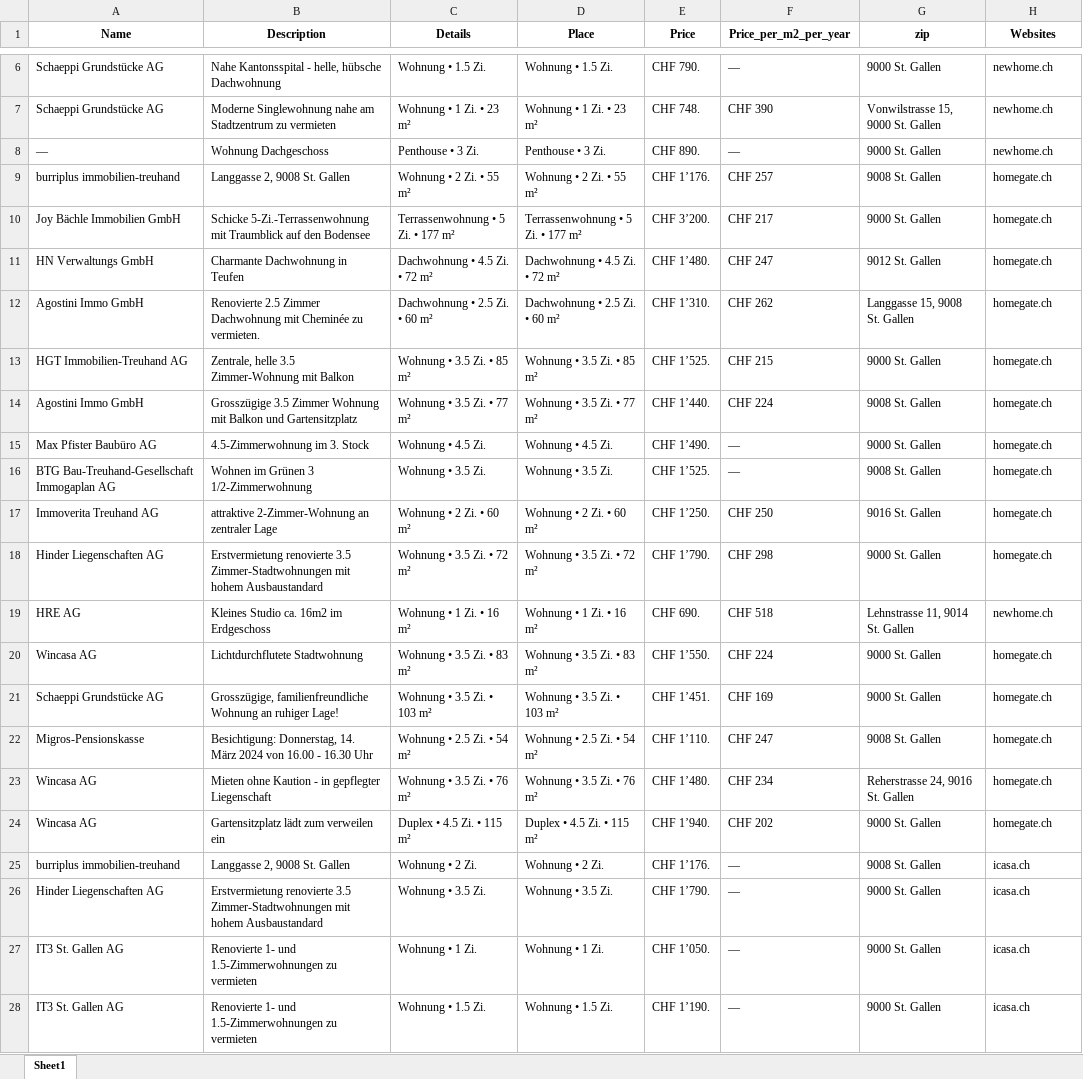
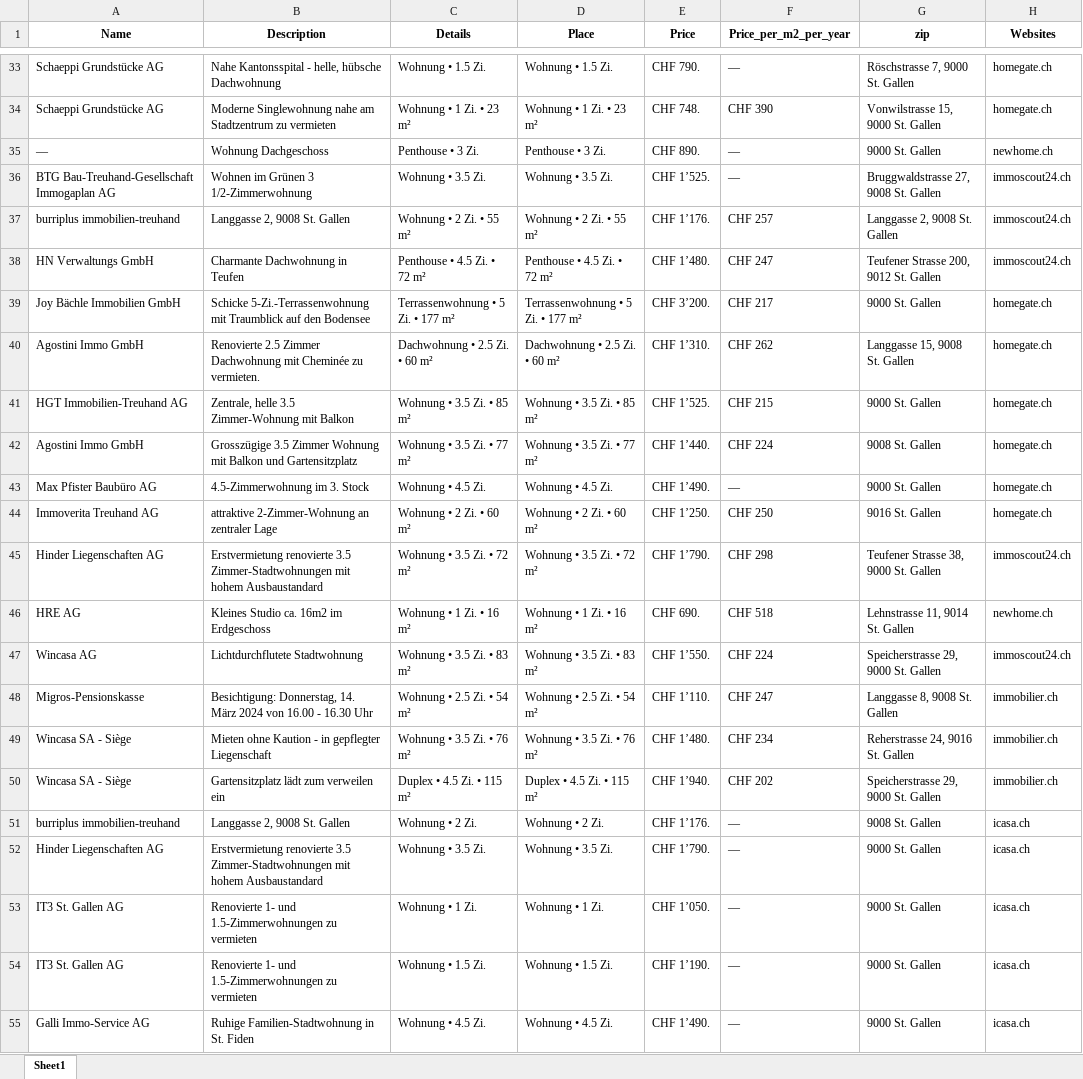
Before and after one commit to lorexzx/CS, an Excel workbook: Immobilienliste.xlsx, sheet Sheet1, drawn as a sheet; only a part is shown, gaps mark what is left out; the shorter side is filled out with more unchanged rows; values as stored, in another font and other column widths than the file's, no borders; removed rows and columns are numbered as before the commit, all else as after; the diff covers the shown part only; the diff names each change by its address in the sheet, - before the commit and + after, or states it on an @@ line.

```diff
--- a/Immobilienliste.xlsx (sheet Sheet1)
+++ b/Immobilienliste.xlsx (sheet Sheet1)
-G33 (zip): 9000 St. Gallen
+G33 (zip): Röschstrasse 7, 9000 St. Gallen
-H33:H34 (Websites): newhome.ch
+H33:H34 (Websites): homegate.ch
+row 36: BTG Bau-Treuhand-Gesellschaft Immogaplan AG | Wohnen im Grünen 3 1/2-Zimmerwohnung | Wohnung • 3.5 Zi. | Wohnung • 3.5 Zi. | CHF 1’525. | — | Bruggwaldstrasse 27, 9008 St. Gallen | immoscout24.ch
-G37 (zip): 9008 St. Gallen
+G37 (zip): Langgasse 2, 9008 St. Gallen
-H37 (Websites): homegate.ch
+H37 (Websites): immoscout24.ch
+row 38: HN Verwaltungs GmbH | Charmante Dachwohnung in Teufen | Penthouse • 4.5 Zi. • 72 m² | Penthouse • 4.5 Zi. • 72 m² | CHF 1’480. | CHF 247 | Teufener Strasse 200, 9012 St. Gallen | immoscout24.ch
-row 11: HN Verwaltungs GmbH | Charmante Dachwohnung in Teufen | Dachwohnung • 4.5 Zi. • 72 m² | Dachwohnung • 4.5 Zi. • 72 m² | CHF 1’480. | CHF 247 | 9012 St. Gallen | homegate.ch
-row 16: BTG Bau-Treuhand-Gesellschaft Immogaplan AG | Wohnen im Grünen 3 1/2-Zimmerwohnung | Wohnung • 3.5 Zi. | Wohnung • 3.5 Zi. | CHF 1’525. | — | 9008 St. Gallen | homegate.ch
-G45 (zip): 9000 St. Gallen
+G45 (zip): Teufener Strasse 38, 9000 St. Gallen
-H45 (Websites): homegate.ch
+H45 (Websites): immoscout24.ch
-G47 (zip): 9000 St. Gallen
+G47 (zip): Speicherstrasse 29, 9000 St. Gallen
-H47 (Websites): homegate.ch
+H47 (Websites): immoscout24.ch
-row 21: Schaeppi Grundstücke AG | Grosszügige, familienfreundliche Wohnung an ruhiger Lage! | Wohnung • 3.5 Zi. • 103 m² | Wohnung • 3.5 Zi. • 103 m² | CHF 1’451. | CHF 169 | 9000 St. Gallen | homegate.ch
-G48 (zip): 9008 St. Gallen
+G48 (zip): Langgasse 8, 9008 St. Gallen
-H48:H50 (Websites): homegate.ch
+H48:H50 (Websites): immobilier.ch
-A49:A50 (Name): Wincasa AG
+A49:A50 (Name): Wincasa SA - Siège
-G50 (zip): 9000 St. Gallen
+G50 (zip): Speicherstrasse 29, 9000 St. Gallen
```
Also changed, not shown: 54 added rows, 53 removed rows, 1 moved row and 30 edited cells elsewhere in this sheet.
